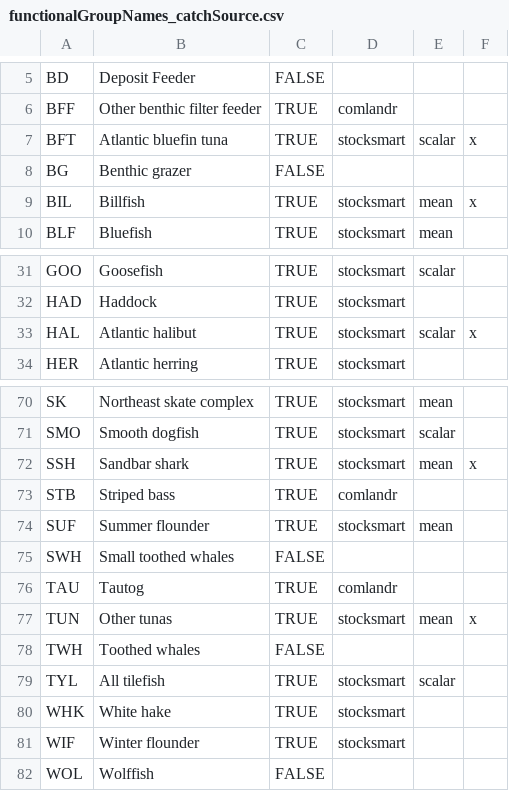
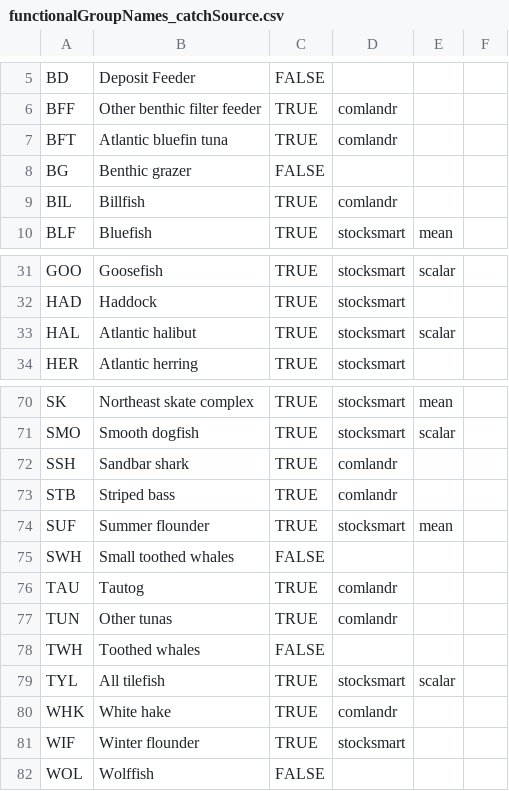
Before and after one commit to NEFSC/READ-EDAB-neusAtlantis, a CSV file: data/functionalGroupNames_catchSource.csv, drawn as a sheet; only a part is shown, gaps mark what is left out; the diff names each change by its address in the sheet, - before the commit and + after, or states it on an @@ line.

Commit message:
changed some of the species from stocksmart data source to comlandr

```diff
--- a/data/functionalGroupNames_catchSource.csv
+++ b/data/functionalGroupNames_catchSource.csv
-D7: stocksmart
+D7: comlandr
-E7: scalar
+E7: (empty)
-F7: x
+F7: (empty)
-D9: stocksmart
+D9: comlandr
-E9: mean
+E9: (empty)
-F9: x
+F9: (empty)
-F33: x
+F33: (empty)
-D72: stocksmart
+D72: comlandr
-E72: mean
+E72: (empty)
-F72: x
+F72: (empty)
-D77: stocksmart
+D77: comlandr
-E77: mean
+E77: (empty)
-F77: x
+F77: (empty)
-D80: stocksmart
+D80: comlandr
```
